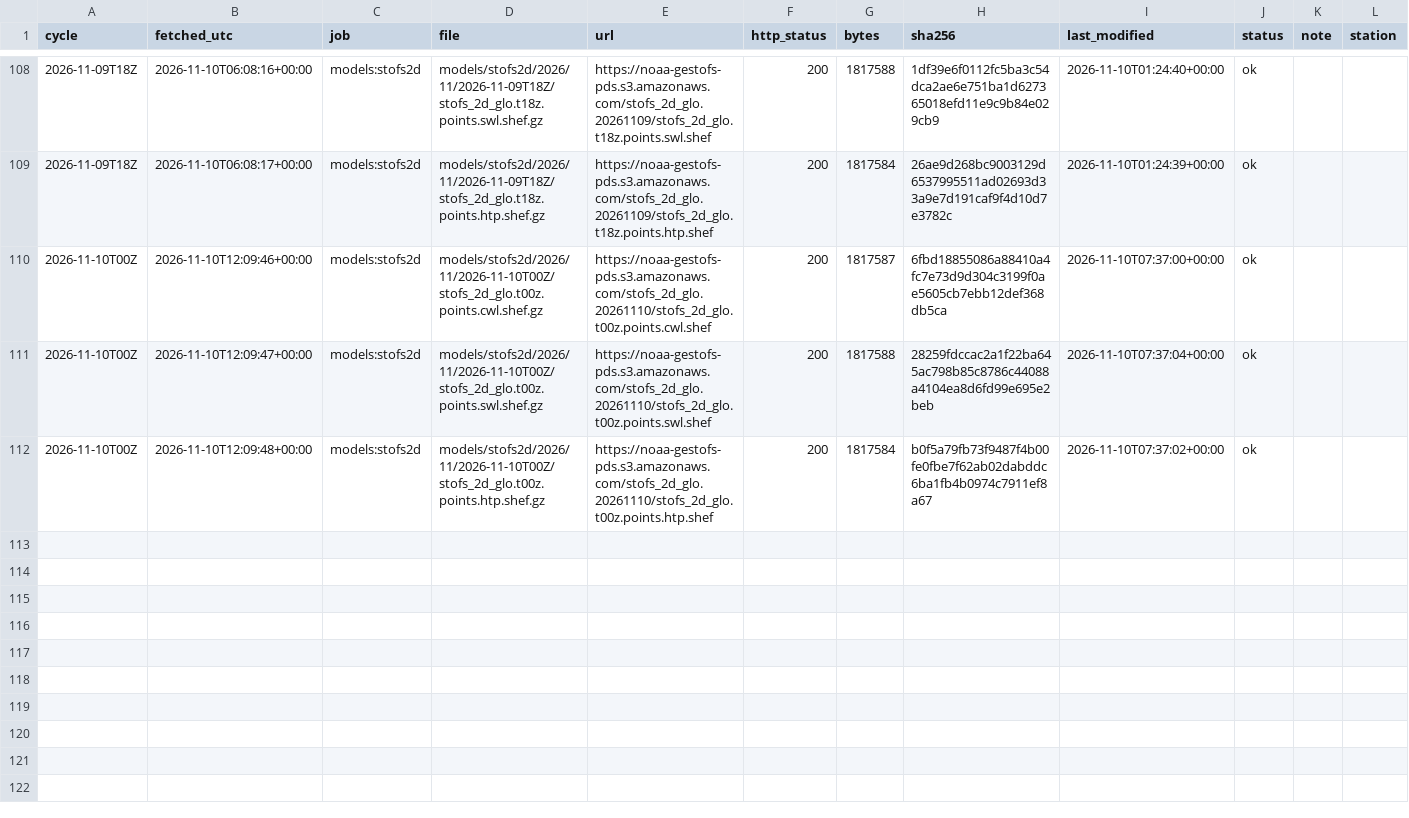
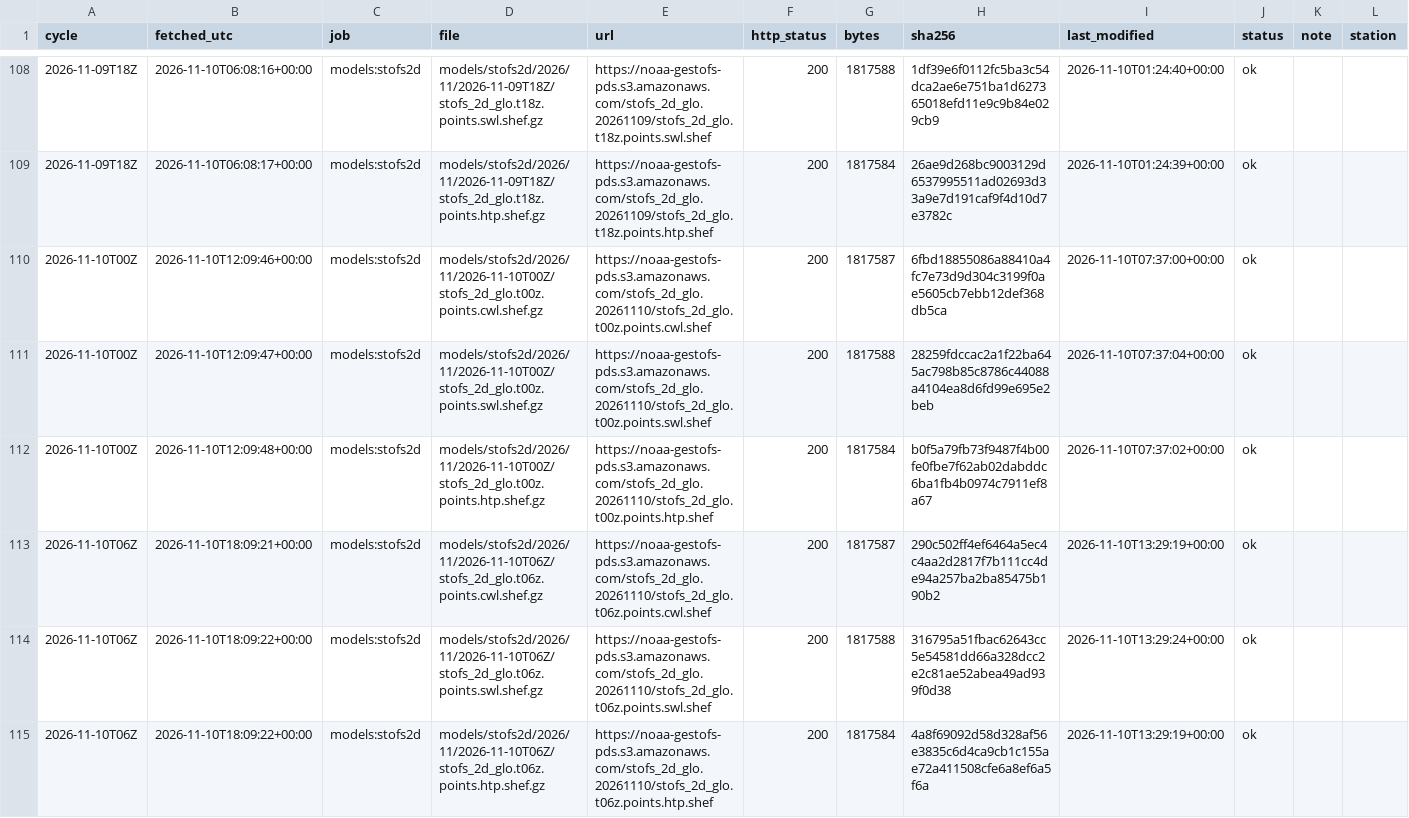
Before and after one commit to DerekLoftis/tidewatch_archive, a CSV file: data/index/models_stofs2d/2026-11.csv, drawn as a sheet; only a part is shown, gaps mark what is left out; rows hold the shown columns only; the diff names each change by its address in the sheet, - before the commit and + after, or states it on an @@ line.

```diff
--- a/data/index/models_stofs2d/2026-11.csv
+++ b/data/index/models_stofs2d/2026-11.csv
+row 113: 2026-11-10T06Z | 2026-11-10T18:09:21+00:00 | models:stofs2d | models/stofs2d/2026/11/2026-11-10T06Z/stofs_2d_glo.t06z.points.cwl.shef.gz | https://noaa-gestofs-pds.s3.amazonaws.com/stofs_2d_glo.20261110/stofs_2d_glo.t06z.points.cwl.shef | 200 | 1817587 | 290c502ff4ef6464a5ec4c4aa2d2817f7b111cc4de94a257ba2ba85475b190b2 | 2026-11-10T13:29:19+00:00 | ok
+row 114: 2026-11-10T06Z | 2026-11-10T18:09:22+00:00 | models:stofs2d | models/stofs2d/2026/11/2026-11-10T06Z/stofs_2d_glo.t06z.points.swl.shef.gz | https://noaa-gestofs-pds.s3.amazonaws.com/stofs_2d_glo.20261110/stofs_2d_glo.t06z.points.swl.shef | 200 | 1817588 | 316795a51fbac62643cc5e54581dd66a328dcc2e2c81ae52abea49ad939f0d38 | 2026-11-10T13:29:24+00:00 | ok
+row 115: 2026-11-10T06Z | 2026-11-10T18:09:22+00:00 | models:stofs2d | models/stofs2d/2026/11/2026-11-10T06Z/stofs_2d_glo.t06z.points.htp.shef.gz | https://noaa-gestofs-pds.s3.amazonaws.com/stofs_2d_glo.20261110/stofs_2d_glo.t06z.points.htp.shef | 200 | 1817584 | 4a8f69092d58d328af56e3835c6d4ca9cb1c155ae72a411508cfe6a8ef6a5f6a | 2026-11-10T13:29:19+00:00 | ok
```
Also changed, not shown: data/index/models/2026-11.csv, data/index/models_cbofs/2026-11.csv, 8 other files.
